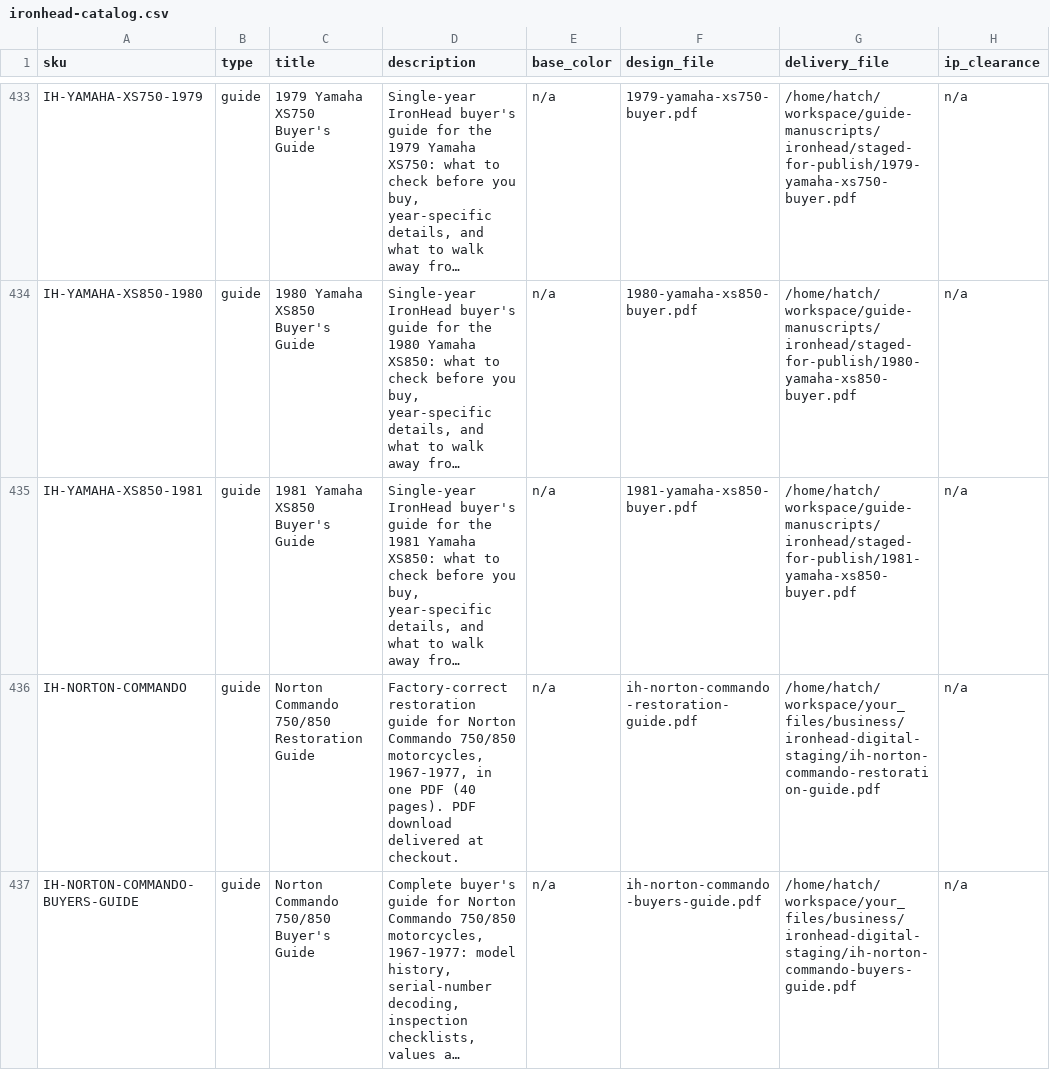
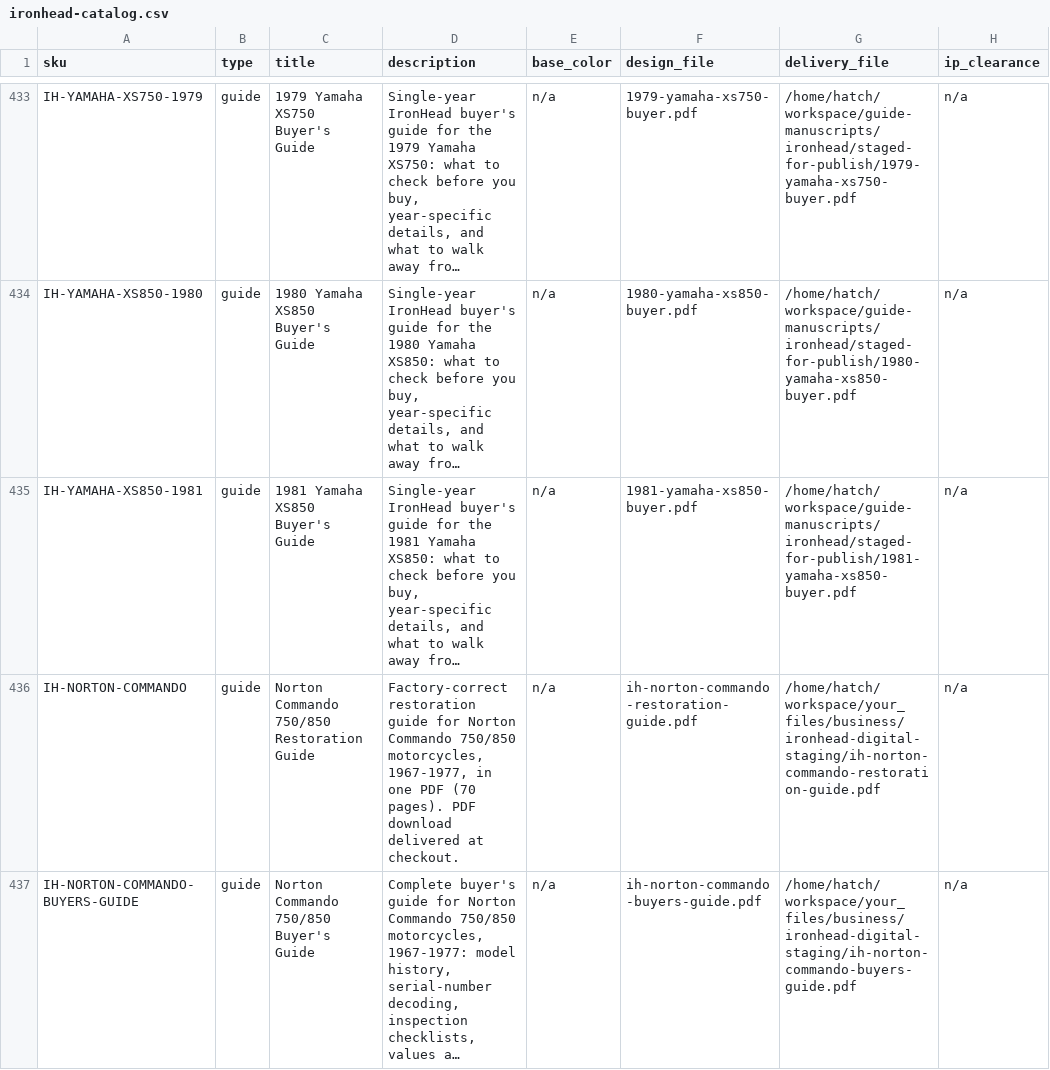
Before and after one commit to MortonBill/pushrod-store, a CSV file: data/ironhead-catalog.csv, drawn as a sheet; only a part is shown, gaps mark what is left out; long unchanged cells end in …; the diff names each change by its address in the sheet, - before the commit and + after, or states it on an @@ line.

Commit message:
IronHead wave #1 Norton Commando: final 70-page restoration guide description sync (40->70 pages); deliverable byte-matched on disk

```diff
--- a/data/ironhead-catalog.csv
+++ b/data/ironhead-catalog.csv
-D436 (description): …one PDF (40 pages). PDF…
+D436 (description): …one PDF (70 pages). PDF…
```
